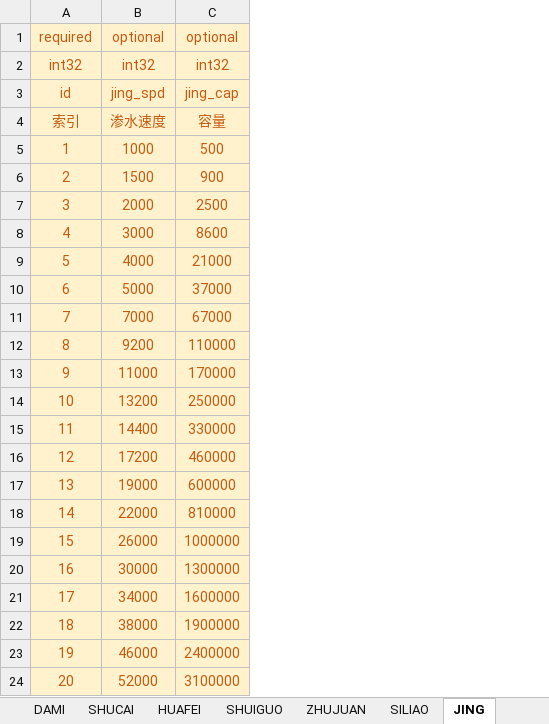
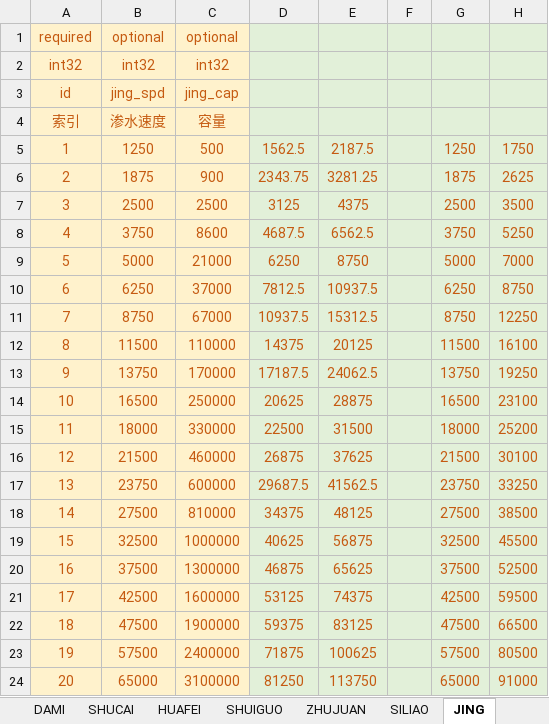
Before and after one commit to Wen1995/Project60D, an Excel workbook: tools/excelGen/xls/Bldg_Func.xlsm, sheet JING, drawn as a sheet; values as stored, in another font and other column widths than the file's, no borders; removed rows and columns are numbered as before the commit, all else as after; the diff names each change by its address in the sheet, - before the commit and + after, or states it on an @@ line.

```diff
--- a/tools/excelGen/xls/Bldg_Func.xlsm (sheet JING)
+++ b/tools/excelGen/xls/Bldg_Func.xlsm (sheet JING)
-column B, rows 1-24: optional | int32 | jing_spd | 渗水速度 | 1000 | 1500 | 2000 | 3000 | 4000 | 5000 | 7000 | 9200 | 11000 | 13200 | 14400 | 17200 | 19000 | 22000 | 26000 | 30000 | 34000 | 38000 | 46000 | 52000
+column B, rows 1-24: optional | int32 | jing_spd | 渗水速度 | 1250 | 1875 | 2500 | 3750 | 5000 | 6250 | 8750 | 11500 | 13750 | 16500 | 18000 | 21500 | 23750 | 27500 | 32500 | 37500 | 42500 | 47500 | 57500 | 65000
+column D, rows 5-24: 1562.5 | 2343.75 | 3125 | 4687.5 | 6250 | 7812.5 | 10937.5 | 14375 | 17187.5 | 20625 | 22500 | 26875 | 29687.5 | 34375 | 40625 | 46875 | 53125 | 59375 | 71875 | 81250
+column E, rows 5-24: 2187.5 | 3281.25 | 4375 | 6562.5 | 8750 | 10937.5 | 15312.5 | 20125 | 24062.5 | 28875 | 31500 | 37625 | 41562.5 | 48125 | 56875 | 65625 | 74375 | 83125 | 100625 | 113750
+column F, empty
+column G, rows 5-24: 1250 | 1875 | 2500 | 3750 | 5000 | 6250 | 8750 | 11500 | 13750 | 16500 | 18000 | 21500 | 23750 | 27500 | 32500 | 37500 | 42500 | 47500 | 57500 | 65000
+column H, rows 5-24: 1750 | 2625 | 3500 | 5250 | 7000 | 8750 | 12250 | 16100 | 19250 | 23100 | 25200 | 30100 | 33250 | 38500 | 45500 | 52500 | 59500 | 66500 | 80500 | 91000
```
Also changed, not shown: sheet LUSHUI, charts or pictures, tools/excelGen/xls/Core_Sys.xlsm, 46 other files.
